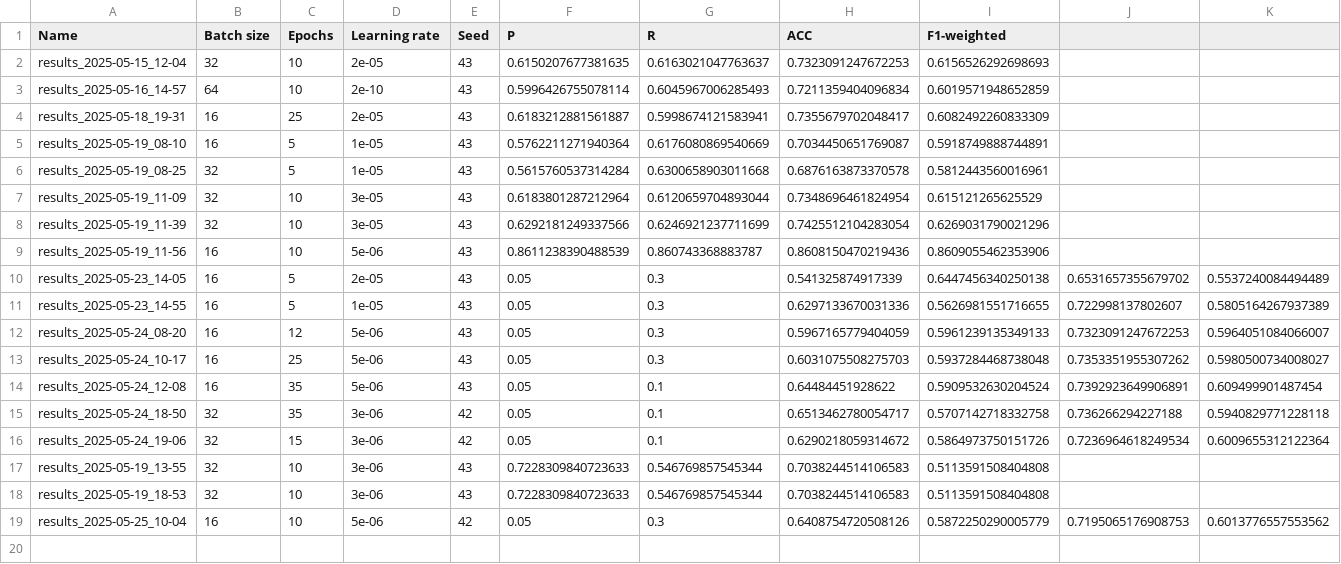
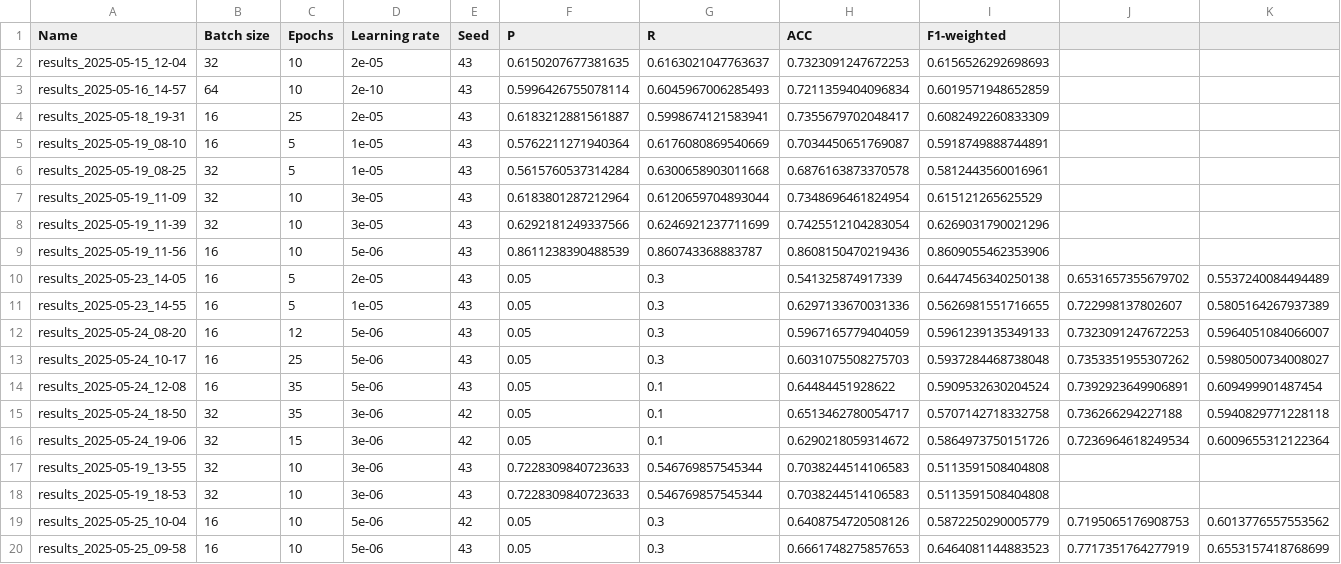
Before and after one commit to Ovoland/Deep_Learning_grp21, a CSV file: results/results.csv, drawn as a sheet.

```diff
--- a/results/results.csv
+++ b/results/results.csv
@@ -19 +19,2 @@ results_2025-05-19_18-53,32,10,3e-06,43,0.7228309840723633,0.546769857545344,0.7
 results_2025-05-25_10-04,16,10,5e-06,42,0.05,0.3,0.6408754720508126,0.5872250290005779,0.7195065176908753,0.6013776557553562
+results_2025-05-25_09-58,16,10,5e-06,43,0.05,0.3,0.6661748275857653,0.6464081144883523,0.7717351764277919,0.6553157418768699
```
Also changed, not shown: 3 other files.
